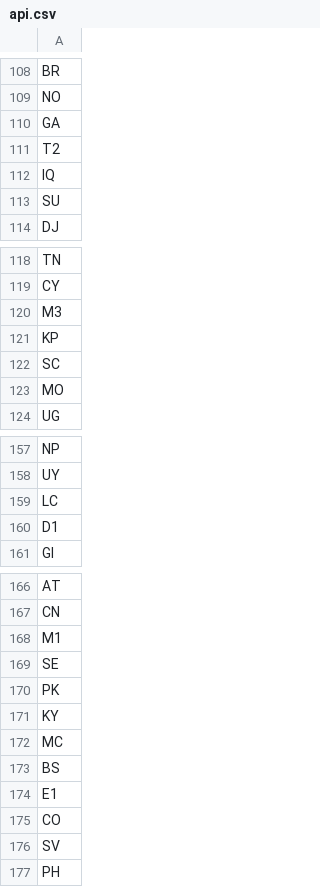
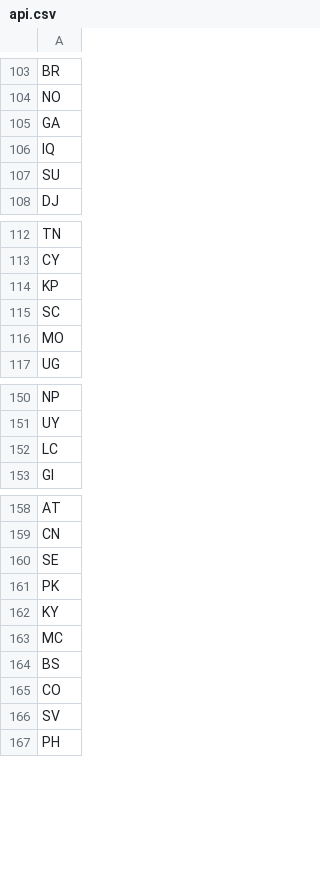
Before and after one commit to William-165EGP/nf_price_comp, a CSV file: api.csv, drawn as a sheet; only a part is shown, gaps mark what is left out; the diff covers the shown part only.

```diff
--- a/api.csv
+++ b/api.csv
@@ -110,3 +105,2 @@ NO
 GA
-T2
 IQ
@@ -119,3 +113,2 @@ TN
 CY
-M3
 KP
@@ -159,3 +152,2 @@ UY
 LC
-D1
 GI
@@ -167,3 +159,2 @@ AT
 CN
-M1
 SE
@@ -173,3 +164,2 @@ MC
 BS
-E1
 CO
```
Also changed, not shown: 10 removed rows elsewhere in this file, 1 other file.
